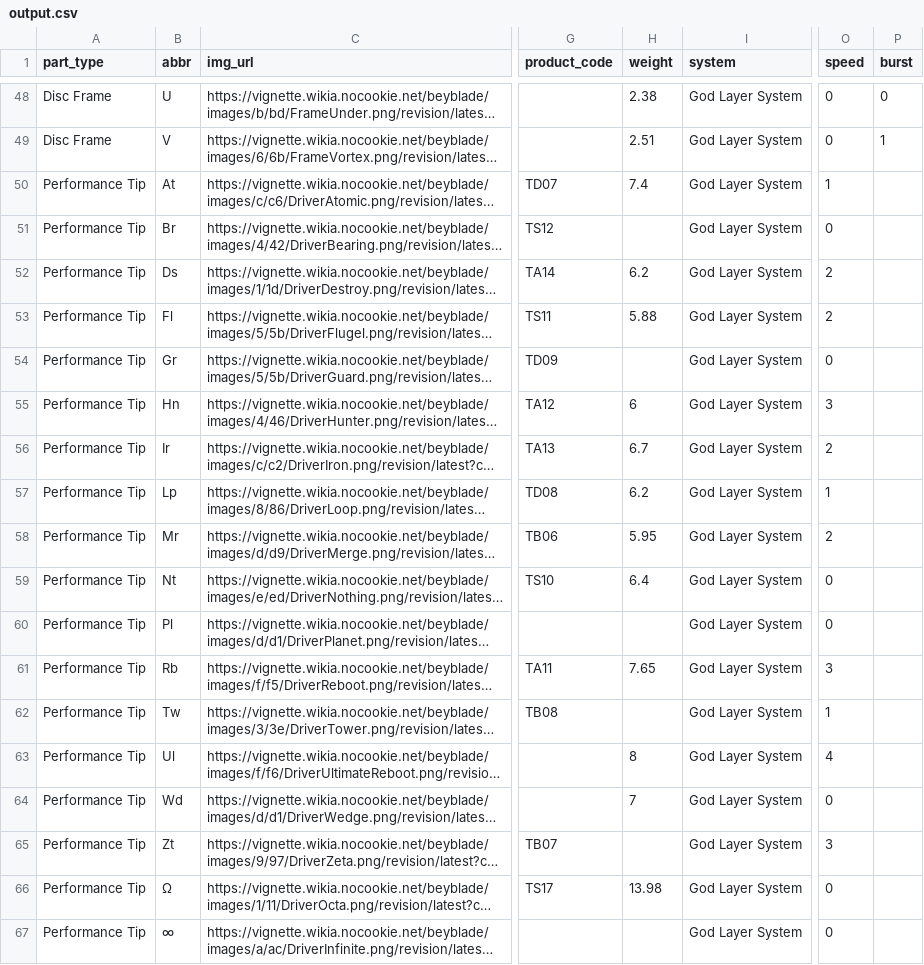
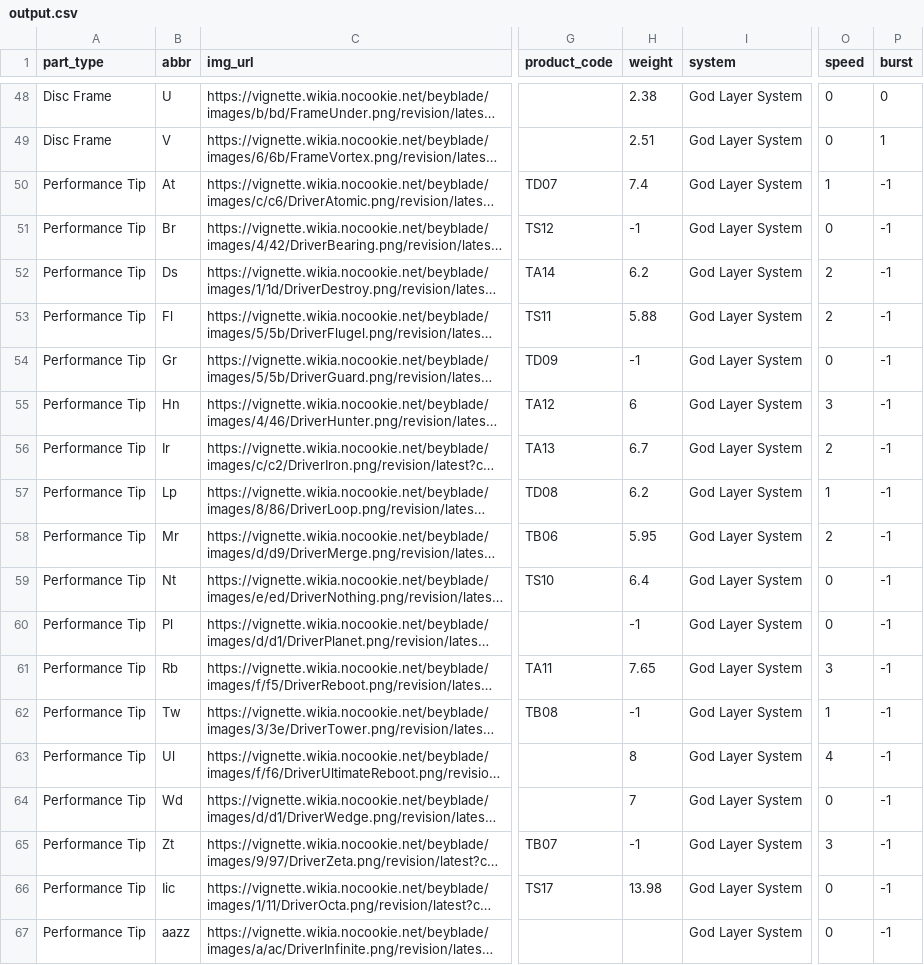
Before and after one commit to ChrisWeldon/Beywatch, a CSV file: output.csv, drawn as a sheet; only a part is shown, gaps mark what is left out; long unchanged cells end in …; the diff covers the shown part only; the diff names each change by its address in the sheet, - before the commit and + after, or states it on an @@ line.

```diff
--- a/output.csv
+++ b/output.csv
-P50:P67 (burst): (empty)
+P50:P67 (burst): -1
-H51 (weight): (empty)
+H51 (weight): -1
-H54 (weight): (empty)
+H54 (weight): -1
-H60 (weight): (empty)
+H60 (weight): -1
-H62 (weight): (empty)
+H62 (weight): -1
-H65 (weight): (empty)
+H65 (weight): -1
-B66 (abbr): Ω
+B66 (abbr): Iic
-B67 (abbr): ∞
+B67 (abbr): aazz
```
Also changed, not shown: 1 added row, 1 removed row and 69 edited cells elsewhere in this file.
